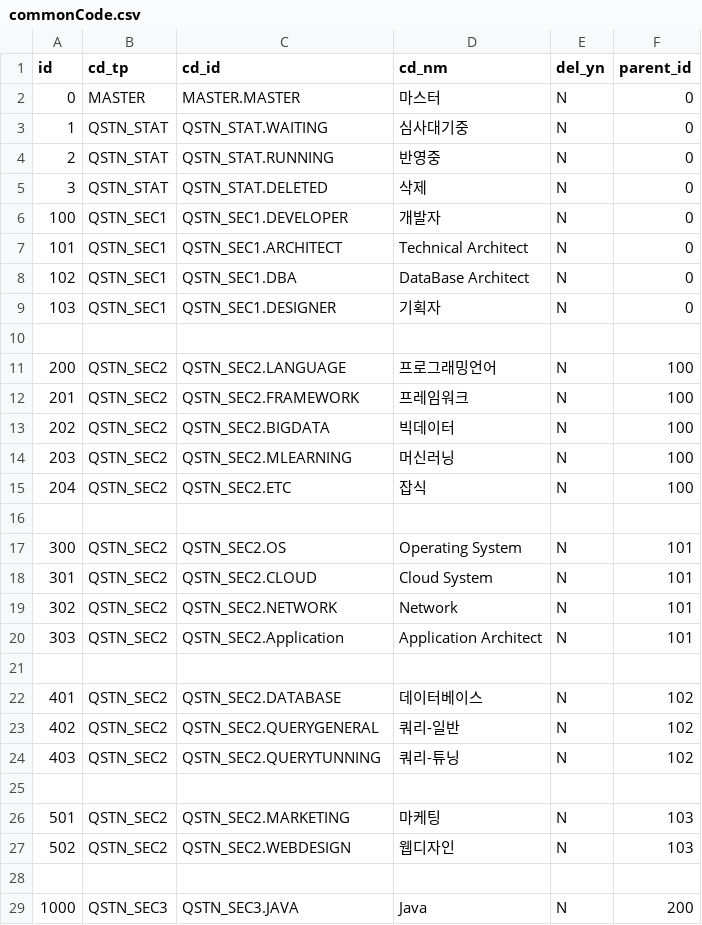
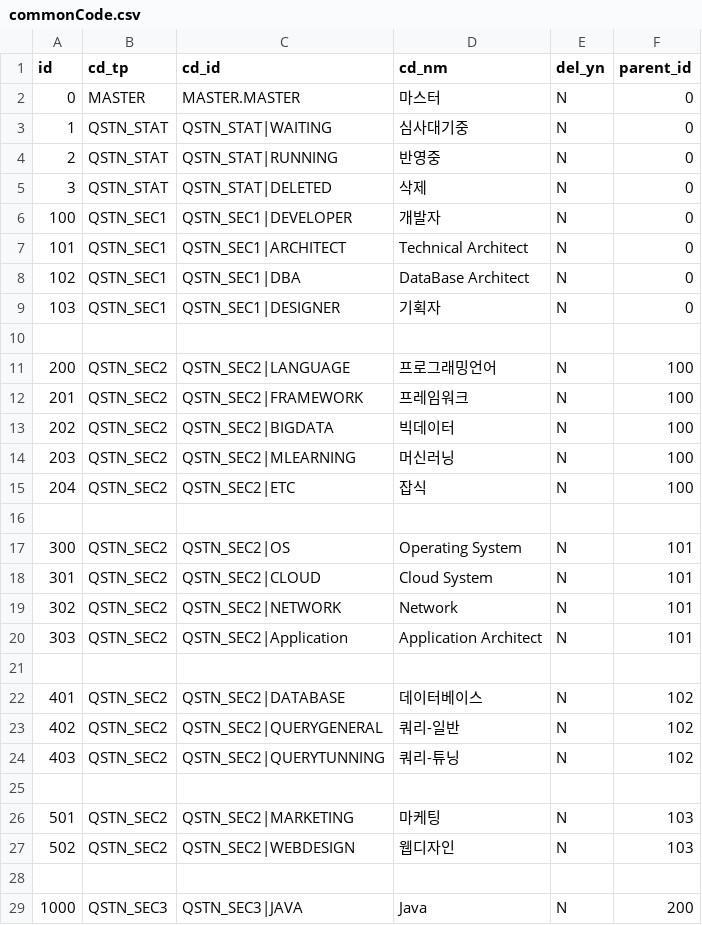
Before and after one commit to Cazen/itinterview, a CSV file: src/main/resources/config/liquibase/commonCode.csv, drawn as a sheet; only a part is shown; the diff covers the shown part only.

Commit message:
chz commoncode init

```diff
--- a/src/main/resources/config/liquibase/commonCode.csv
+++ b/src/main/resources/config/liquibase/commonCode.csv
@@ -2,28 +2,28 @@ id;cd_tp;cd_id;cd_nm;del_yn;parent_id
 0;MASTER;MASTER.MASTER;마스터;N;0
-1;QSTN_STAT;QSTN_STAT.WAITING;심사대기중;N;0
-2;QSTN_STAT;QSTN_STAT.RUNNING;반영중;N;0
-3;QSTN_STAT;QSTN_STAT.DELETED;삭제;N;0
-100;QSTN_SEC1;QSTN_SEC1.DEVELOPER;개발자;N;0
-101;QSTN_SEC1;QSTN_SEC1.ARCHITECT;Technical Architect;N;0
-102;QSTN_SEC1;QSTN_SEC1.DBA;DataBase Architect;N;0
-103;QSTN_SEC1;QSTN_SEC1.DESIGNER;기획자;N;0
+1;QSTN_STAT;QSTN_STAT|WAITING;심사대기중;N;0
+2;QSTN_STAT;QSTN_STAT|RUNNING;반영중;N;0
+3;QSTN_STAT;QSTN_STAT|DELETED;삭제;N;0
+100;QSTN_SEC1;QSTN_SEC1|DEVELOPER;개발자;N;0
+101;QSTN_SEC1;QSTN_SEC1|ARCHITECT;Technical Architect;N;0
+102;QSTN_SEC1;QSTN_SEC1|DBA;DataBase Architect;N;0
+103;QSTN_SEC1;QSTN_SEC1|DESIGNER;기획자;N;0
 
-200;QSTN_SEC2;QSTN_SEC2.LANGUAGE;프로그래밍언어;N;100
-201;QSTN_SEC2;QSTN_SEC2.FRAMEWORK;프레임워크;N;100
-202;QSTN_SEC2;QSTN_SEC2.BIGDATA;빅데이터;N;100
-203;QSTN_SEC2;QSTN_SEC2.MLEARNING;머신러닝;N;100
-204;QSTN_SEC2;QSTN_SEC2.ETC;잡식;N;100
+200;QSTN_SEC2;QSTN_SEC2|LANGUAGE;프로그래밍언어;N;100
+201;QSTN_SEC2;QSTN_SEC2|FRAMEWORK;프레임워크;N;100
+202;QSTN_SEC2;QSTN_SEC2|BIGDATA;빅데이터;N;100
+203;QSTN_SEC2;QSTN_SEC2|MLEARNING;머신러닝;N;100
+204;QSTN_SEC2;QSTN_SEC2|ETC;잡식;N;100
 
-300;QSTN_SEC2;QSTN_SEC2.OS;Operating System;N;101
-301;QSTN_SEC2;QSTN_SEC2.CLOUD;Cloud System;N;101
-302;QSTN_SEC2;QSTN_SEC2.NETWORK;Network;N;101
-303;QSTN_SEC2;QSTN_SEC2.Application;Application Architect;N;101
+300;QSTN_SEC2;QSTN_SEC2|OS;Operating System;N;101
+301;QSTN_SEC2;QSTN_SEC2|CLOUD;Cloud System;N;101
+302;QSTN_SEC2;QSTN_SEC2|NETWORK;Network;N;101
+303;QSTN_SEC2;QSTN_SEC2|Application;Application Architect;N;101
 
-401;QSTN_SEC2;QSTN_SEC2.DATABASE;데이터베이스;N;102
-402;QSTN_SEC2;QSTN_SEC2.QUERYGENERAL;쿼리-일반;N;102
-403;QSTN_SEC2;QSTN_SEC2.QUERYTUNNING;쿼리-튜닝;N;102
+401;QSTN_SEC2;QSTN_SEC2|DATABASE;데이터베이스;N;102
+402;QSTN_SEC2;QSTN_SEC2|QUERYGENERAL;쿼리-일반;N;102
+403;QSTN_SEC2;QSTN_SEC2|QUERYTUNNING;쿼리-튜닝;N;102
 
-501;QSTN_SEC2;QSTN_SEC2.MARKETING;마케팅;N;103
-502;QSTN_SEC2;QSTN_SEC2.WEBDESIGN;웹디자인;N;103
+501;QSTN_SEC2;QSTN_SEC2|MARKETING;마케팅;N;103
+502;QSTN_SEC2;QSTN_SEC2|WEBDESIGN;웹디자인;N;103
 
-1000;QSTN_SEC3;QSTN_SEC3.JAVA;Java;N;200
+1000;QSTN_SEC3;QSTN_SEC3|JAVA;Java;N;200
```
Also changed, not shown: 14 edited cells elsewhere in this file, 3 other files.
